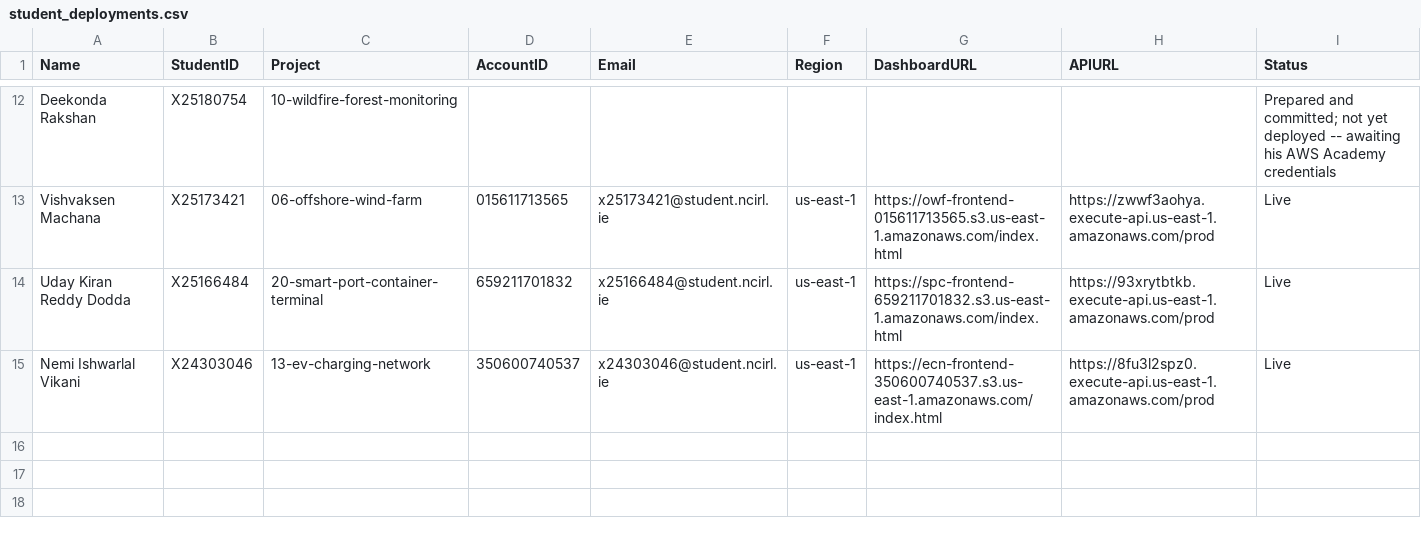
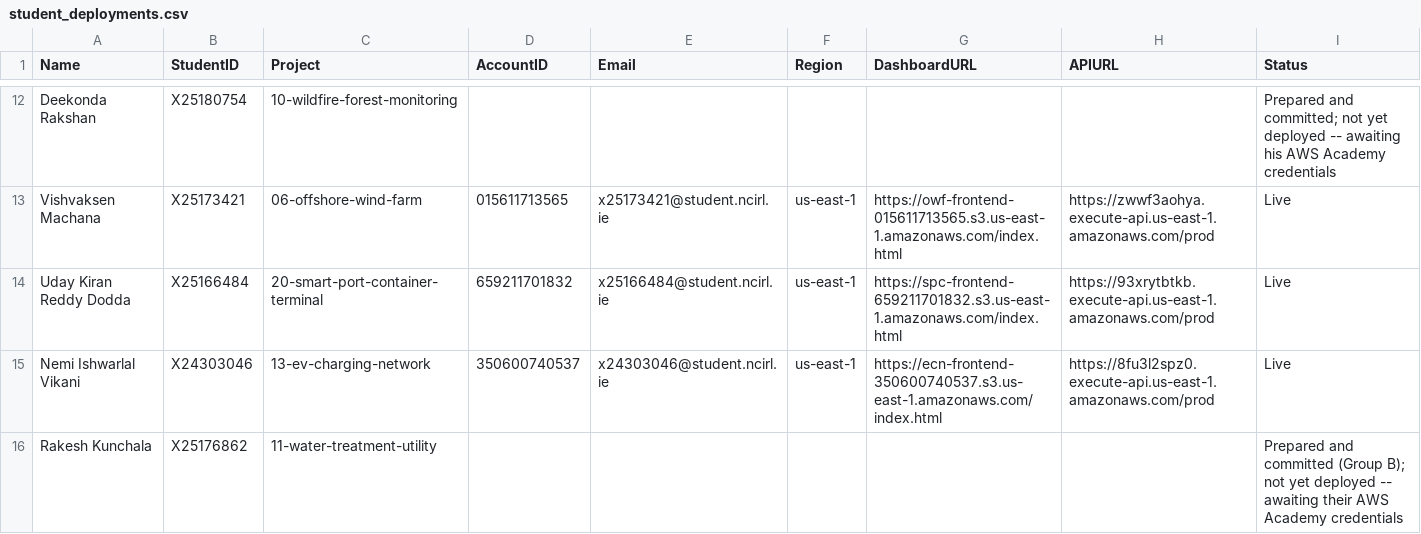
Before and after one commit to valletivarish/FEC_version_2, a CSV file: student_deployments.csv, drawn as a sheet; only a part is shown, gaps mark what is left out; the diff names each change by its address in the sheet, - before the commit and + after, or states it on an @@ line.

Commit message:
Onboard Rakesh Kunchala (X25176862, Group B) -> project 11 water-treatment-utility
Topic chosen to collide with neither our students' topics nor the class-B
classmate CSV. Recurring-bug-class audit clean (pagination, batching, credential
gating all already correct). Deploy-scaffolding built by hand: dashboard Lambda
handler with a 15th distinct dispatch shape (switch(true) with compound
method-and-path boolean cases, 8 new tests); 15th distinct API-base mechanism
(apiBase query param on the dashboard script's own src); infra/docker-compose.aws.yml
(fog + 10 sensors, 5 types x 2 plants); terraform/deployments/wtu.tfvars (nodejs20.x).
115 tests pass, terraform validate + build.sh both green. Records added to CLAUDE.md
(attribution + status) and student_deployments.csv. Awaiting Rakesh's AWS credentials.

```diff
--- a/student_deployments.csv
+++ b/student_deployments.csv
+row 16: Rakesh Kunchala | X25176862 | 11-water-treatment-utility |  |  |  |  |  | Prepared and committed (Group B); not yet deployed -- awaiting their AWS Academy credentials
```
Also changed, not shown: 7 other files.
